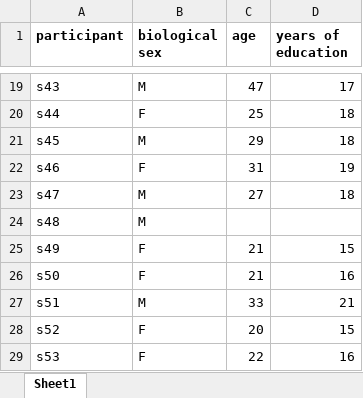
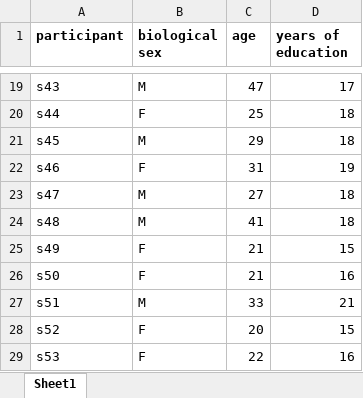
Before and after one commit to giuliamz/fabic, an Excel workbook: data/exp1_demographic.xlsx, sheet Sheet1, drawn as a sheet; only a part is shown, gaps mark what is left out; values as stored, in another font and other column widths than the file's, no borders; the diff names each change by its address in the sheet, - before the commit and + after, or states it on an @@ line.

Commit message:
Add files via upload

```diff
--- a/data/exp1_demographic.xlsx (sheet Sheet1)
+++ b/data/exp1_demographic.xlsx (sheet Sheet1)
-C24 (age): (empty)
+C24 (age): 41
-D24 (years of education): (empty)
+D24 (years of education): 18
```
